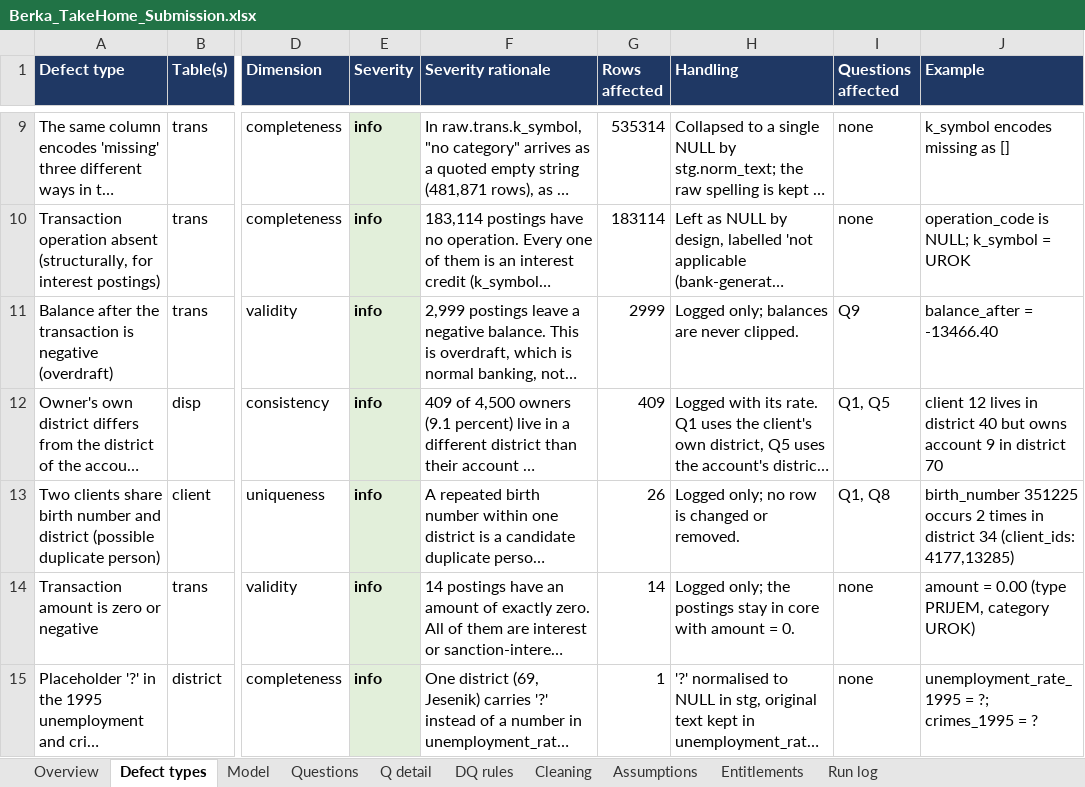
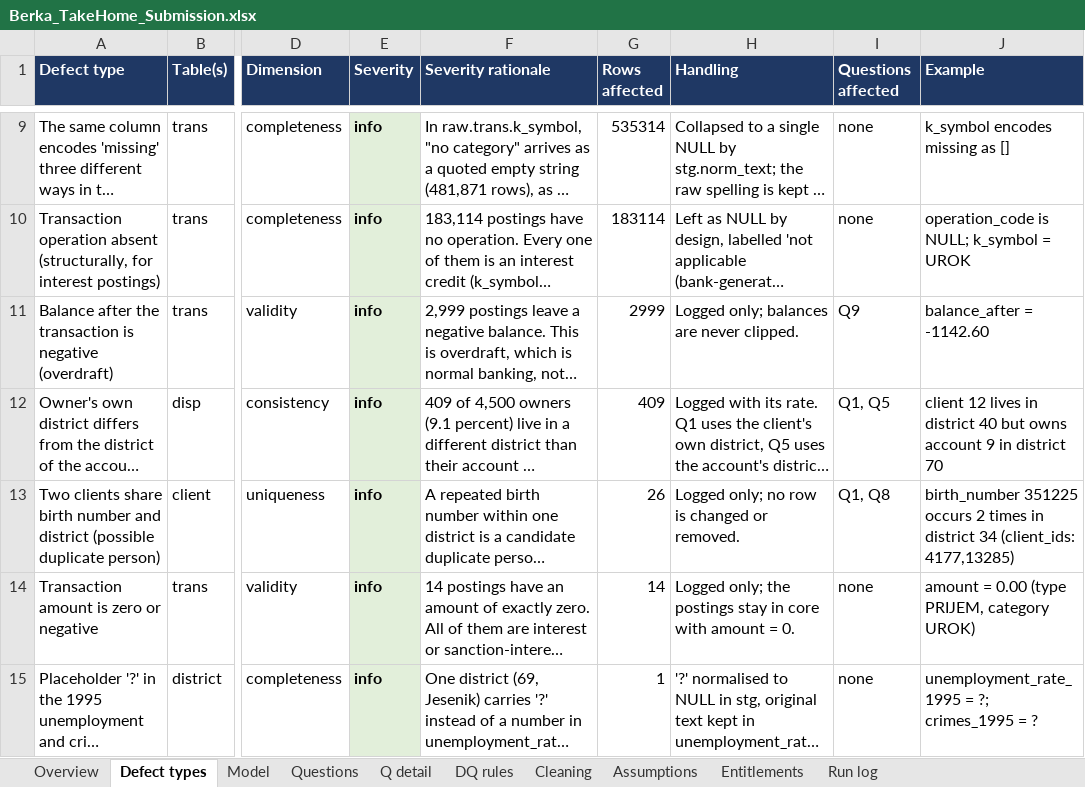
Before and after one commit to robindebruyne1234/Loan-valid-DQ, an Excel workbook: deliverables/Berka_TakeHome_Submission.xlsx, sheet Defect types, drawn as a sheet; only a part is shown, gaps mark what is left out; long unchanged cells end in …; values as stored, in another font and other column widths than the file's, no borders; the diff names each change by its address in the sheet, - before the commit and + after, or states it on an @@ line.

```diff
--- a/deliverables/Berka_TakeHome_Submission.xlsx (sheet Defect types)
+++ b/deliverables/Berka_TakeHome_Submission.xlsx (sheet Defect types)
-J11 (Example): balance_after = -13466.40
+J11 (Example): balance_after = -1142.60
```
Also changed, not shown: sheet Run log, sheet Overview, 15 other files.
